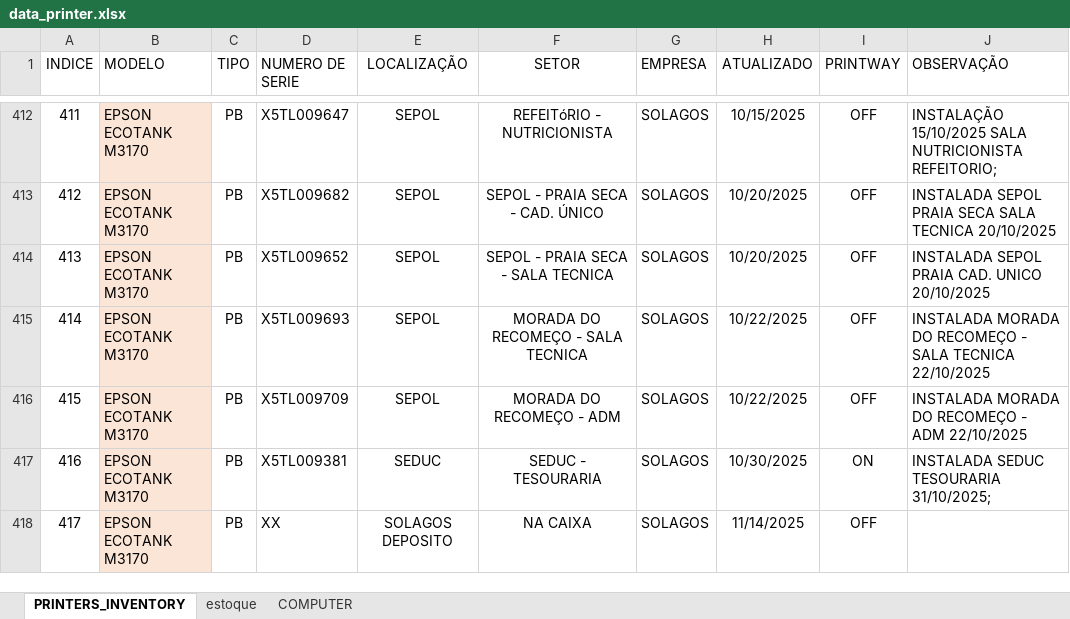
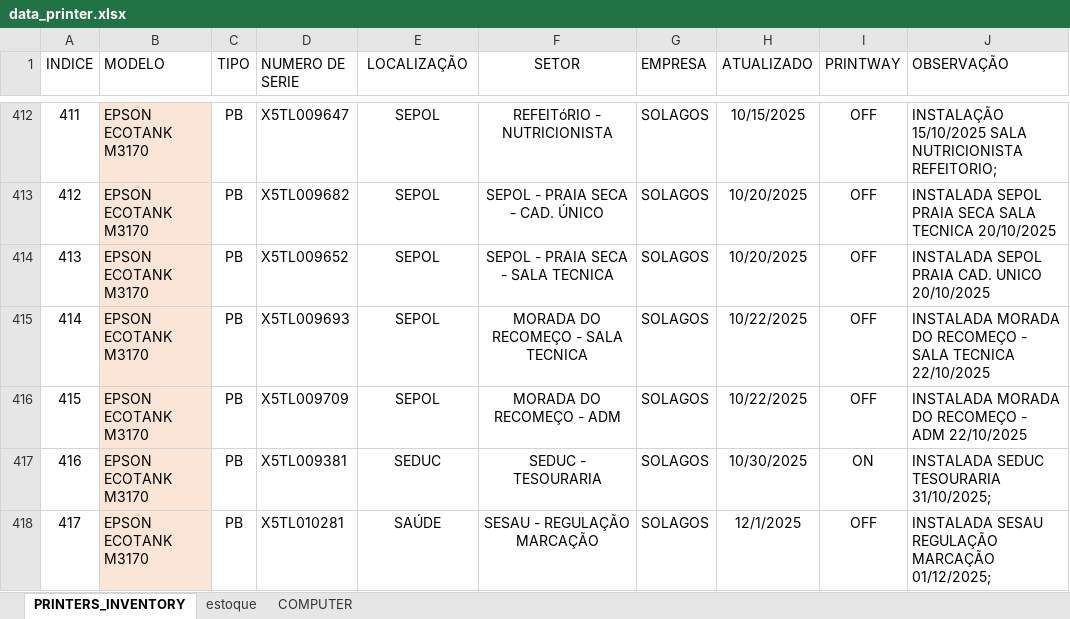
Before and after one commit to flavio-foa-dev/excel, an Excel workbook: data_printer.xlsx, sheet PRINTERS_INVENTORY, drawn as a sheet; only a part is shown, gaps mark what is left out; values as stored, in another font and other column widths than the file's, no borders; conditional formats and table styles not drawn; the diff covers the shown part only; the diff names each change by its address in the sheet, - before the commit and + after, or states it on an @@ line.

Commit message:
add Flavio Andrade

```diff
--- a/data_printer.xlsx (sheet PRINTERS_INVENTORY)
+++ b/data_printer.xlsx (sheet PRINTERS_INVENTORY)
-D418 (NUMERO DE SERIE): XX
+D418 (NUMERO DE SERIE): X5TL010281
-E418 (LOCALIZAÇÃO): SOLAGOS DEPOSITO
+E418 (LOCALIZAÇÃO): SAÚDE
-F418 (SETOR): NA CAIXA
+F418 (SETOR): SESAU - REGULAÇÃO MARCAÇÃO
-H418 (ATUALIZADO): 11/14/2025
+H418 (ATUALIZADO): 12/1/2025
-J418 (OBSERVAÇÃO): (empty)
+J418 (OBSERVAÇÃO): INSTALADA SESAU REGULAÇÃO MARCAÇÃO 01/12/2025;
```
Also changed, not shown: 22 edited cells elsewhere in this sheet.
